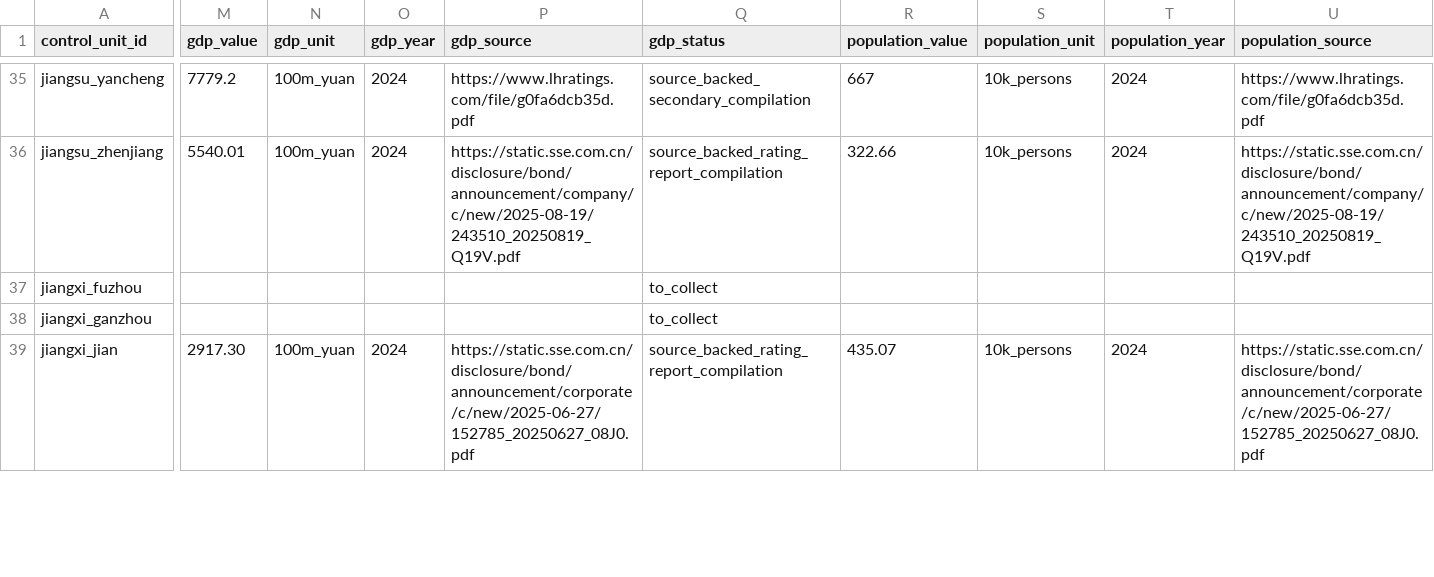
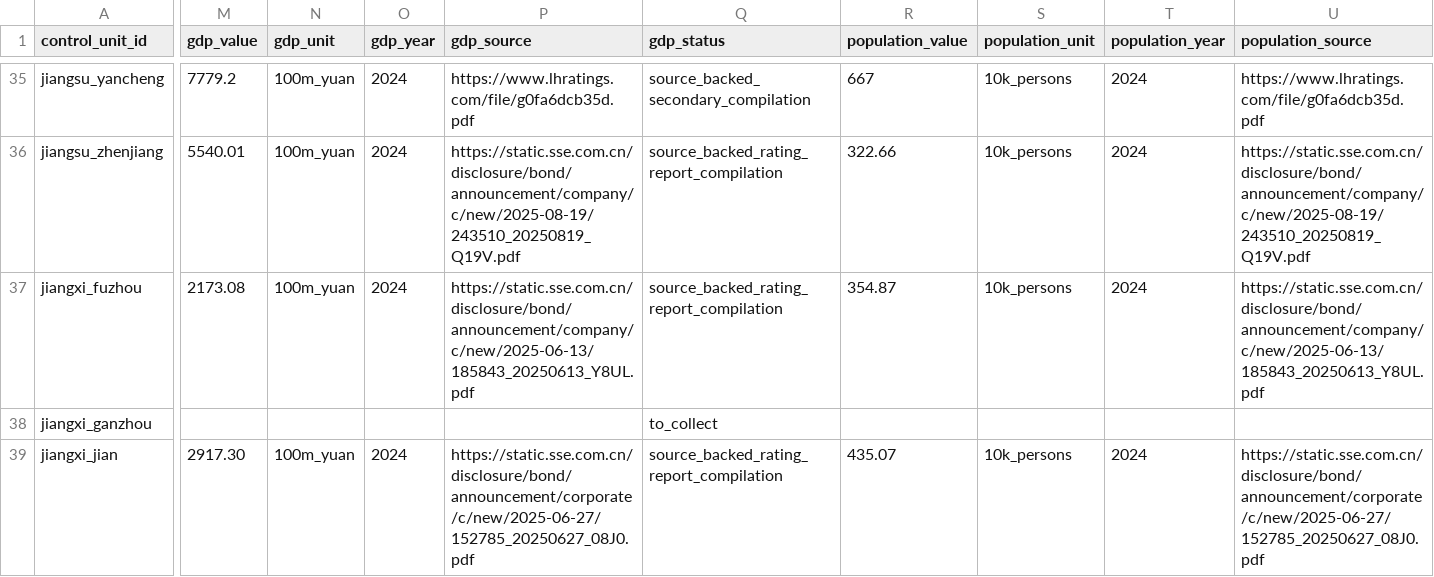
Before and after one commit to Shunyu1001/LGFV, a CSV file: data/analysis_inputs/contemporary_city_controls.csv, drawn as a sheet; only a part is shown, gaps mark what is left out; the diff covers the shown part only; the diff names each change by its address in the sheet, - before the commit and + after, or states it on an @@ line.

```diff
--- a/data/analysis_inputs/contemporary_city_controls.csv
+++ b/data/analysis_inputs/contemporary_city_controls.csv
-M37 (gdp_value): (empty)
+M37 (gdp_value): 2173.08
-N37 (gdp_unit): (empty)
+N37 (gdp_unit): 100m_yuan
-O37 (gdp_year): (empty)
+O37 (gdp_year): 2024
-P37 (gdp_source): (empty)
+P37 (gdp_source): https://static.sse.com.cn/disclosure/bond/announcement/company/c/new/2025-06-13/185843_20250613_Y8UL.pdf
-Q37 (gdp_status): to_collect
+Q37 (gdp_status): source_backed_rating_report_compilation
-R37 (population_value): (empty)
+R37 (population_value): 354.87
-S37 (population_unit): (empty)
+S37 (population_unit): 10k_persons
-T37 (population_year): (empty)
+T37 (population_year): 2024
-U37 (population_source): (empty)
+U37 (population_source): https://static.sse.com.cn/disclosure/bond/announcement/company/c/new/2025-06-13/185843_20250613_Y8UL.pdf
```
Also changed, not shown: 39 edited cells elsewhere in this file, data/analysis_inputs/contemporary_city_controls_source_backed.csv, data/analysis_inputs/empirical_case_panel.csv, 8 other files.
